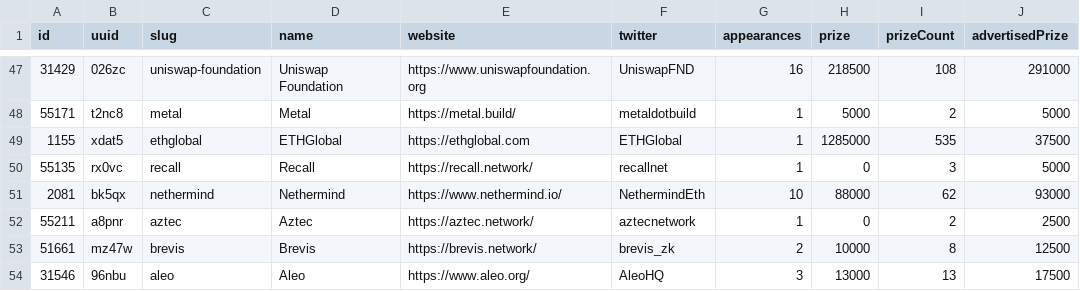
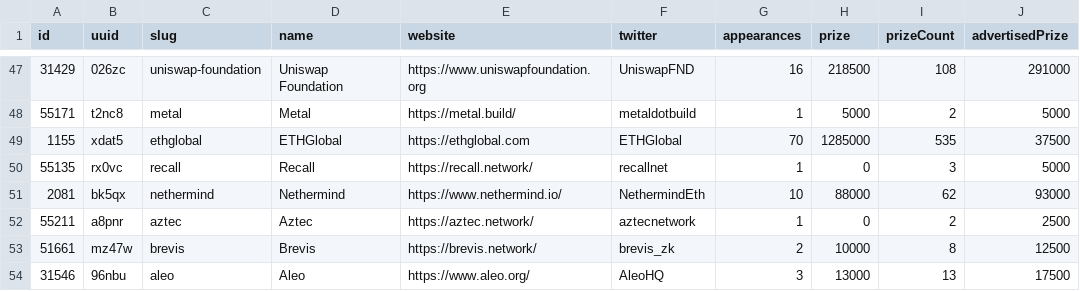
Before and after one commit to y-pakorn/ethglobal-dump, a CSV file: ethglobal-sponsors.csv, drawn as a sheet; only a part is shown, gaps mark what is left out; the diff names each change by its address in the sheet, - before the commit and + after, or states it on an @@ line.

Commit message:
fix: ethglobal appearances

```diff
--- a/ethglobal-sponsors.csv
+++ b/ethglobal-sponsors.csv
-G49 (appearances): 1
+G49 (appearances): 70
```
